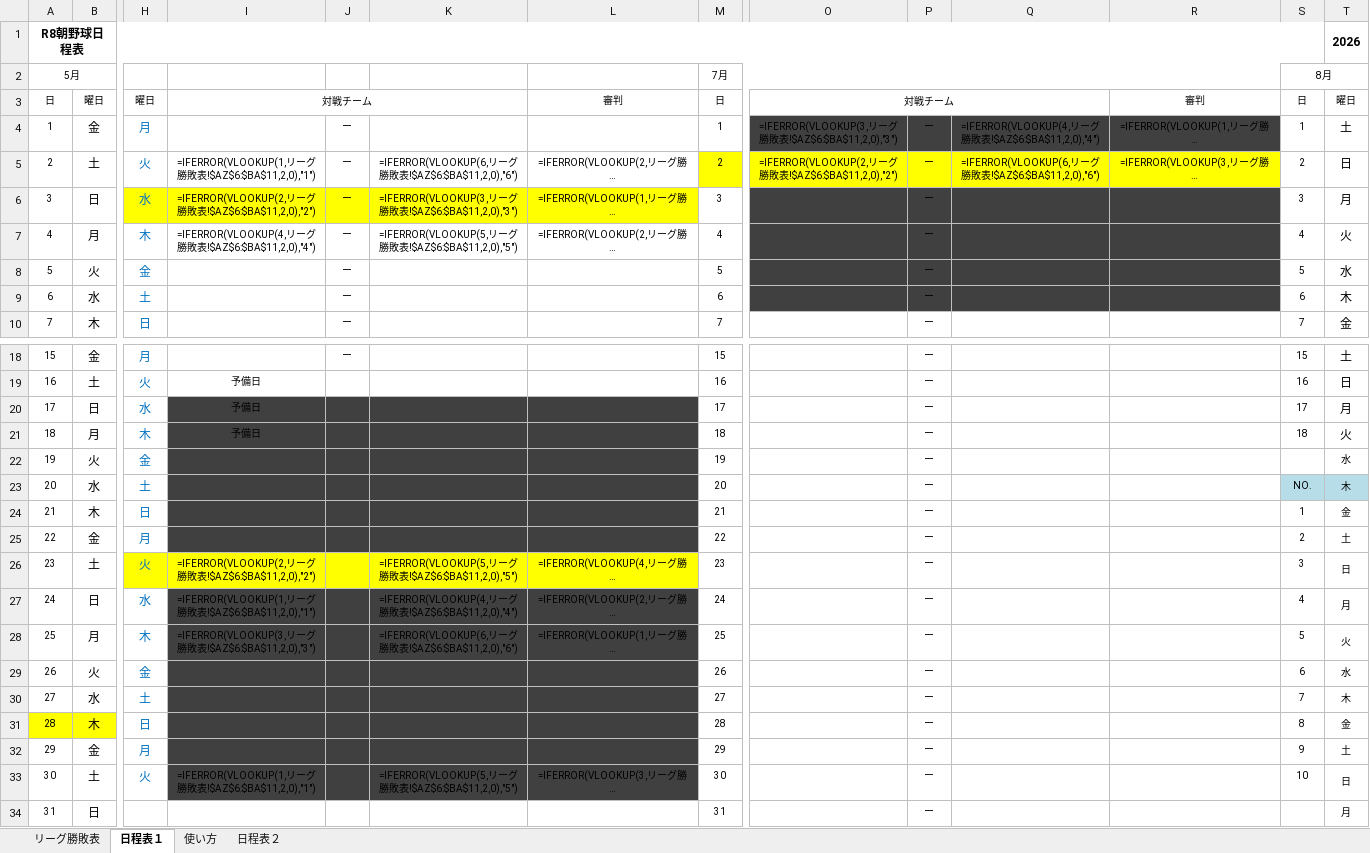
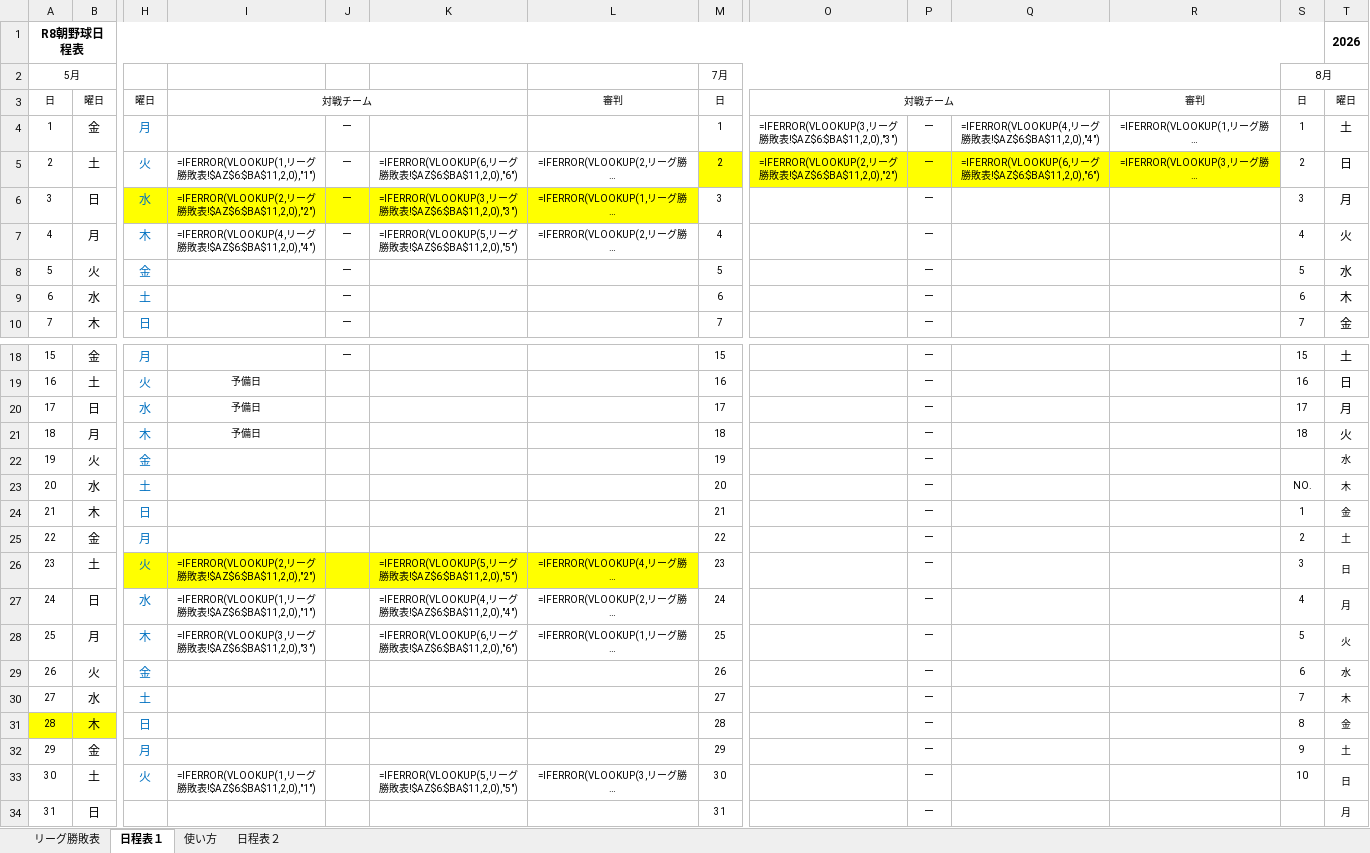
Before and after one commit to m3tk0616-lab/kindle-, an Excel workbook: schedule_R8.xlsx, sheet 日程表１, drawn as a sheet; only a part is shown, gaps mark what is left out; long unchanged cells end in …; values as stored, in another font and other column widths than the file's, no borders; formulas without a stored value are shown as written; conditional formats not drawn; the diff names each change by its address in the sheet, - before the commit and + after, or states it on an @@ line.

```diff
--- a/schedule_R8.xlsx (sheet 日程表１)
+++ b/schedule_R8.xlsx (sheet 日程表１)
-O4:R4 fill: #404040
+O4:R4 fill: none
-O6:R9 fill: #404040
+O6:R9 fill: none
-I20:L25 fill: #404040
+I20:L25 fill: none
-S23:T23 fill: #B7DEE8
+S23:T23 fill: none
-I27:L33 fill: #404040
+I27:L33 fill: none
```
Also changed, not shown: sheet 日程表２, sheet リーグ勝敗表, 1 other file.
